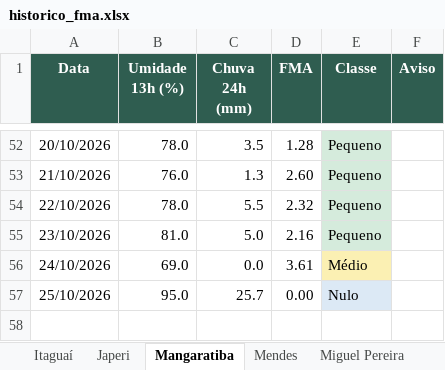
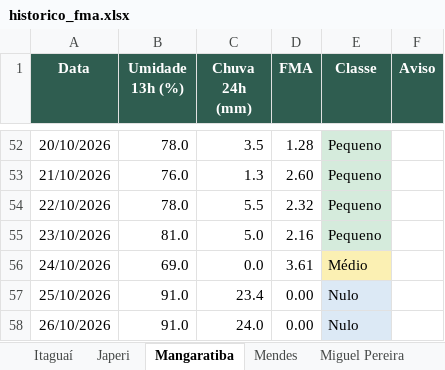
Before and after one commit to kovalsykib/painel-fma, an Excel workbook: docs/historico_fma.xlsx, sheet Mangaratiba, drawn as a sheet; only a part is shown, gaps mark what is left out; values as stored, in another font and other column widths than the file's, no borders; the diff names each change by its address in the sheet, - before the commit and + after, or states it on an @@ line.

```diff
--- a/docs/historico_fma.xlsx (sheet Mangaratiba)
+++ b/docs/historico_fma.xlsx (sheet Mangaratiba)
-B57 (Umidade 13h (%)): 95.0
+B57 (Umidade 13h (%)): 91.0
-C57 (Chuva 24h (mm)): 25.7
+C57 (Chuva 24h (mm)): 23.4
+row 58: 26/10/2026 | 91.0 | 24.0 | 0.00 | Nulo
```
Also changed, not shown: sheet Vassouras, sheet Barra do Piraí, sheet Miguel Pereira, sheet Engenheiro Paulo de Frontin, sheet Mendes, sheet Paracambi, 9 more sheets, 33 other files.
